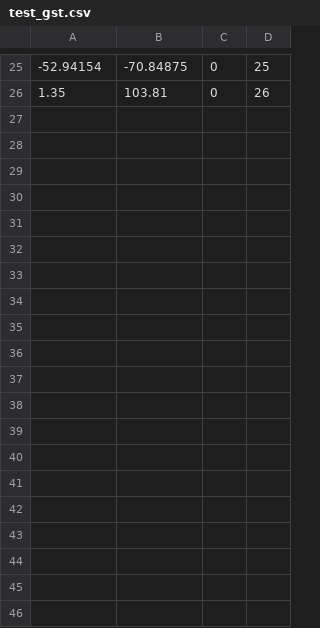
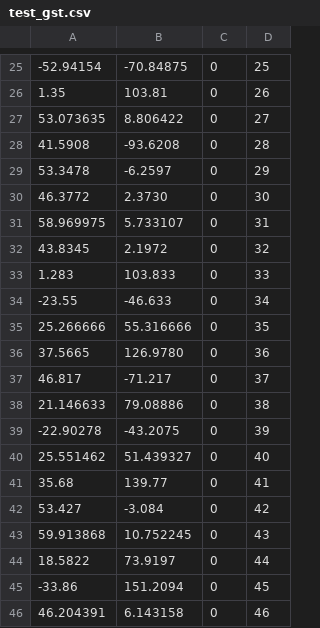
Before and after one commit to VickyMerzOwn/satellite-pass-checker, a CSV file: sample-data/test_gst.csv, drawn as a sheet; only a part is shown, gaps mark what is left out; the diff covers the shown part only.

```diff
--- a/sample-data/test_gst.csv
+++ b/sample-data/test_gst.csv
@@ -26 +26,21 @@
 1.35, 103.81, 0, 26
+53.073635, 8.806422, 0, 27
+41.5908, -93.6208, 0, 28
+53.3478, -6.2597, 0, 29
+46.3772, 2.3730, 0, 30
+58.969975, 5.733107, 0, 31
+43.8345, 2.1972, 0, 32
+1.283, 103.833, 0, 33
+-23.55, -46.633, 0, 34
+25.266666, 55.316666, 0, 35
+37.5665, 126.9780, 0, 36
+46.817, -71.217, 0, 37
+21.146633, 79.08886, 0, 38
+-22.90278, -43.2075, 0, 39
+25.551462, 51.439327, 0, 40
+35.68, 139.77, 0, 41
+53.427, -3.084, 0, 42
+59.913868, 10.752245, 0, 43
+18.5822, 73.9197, 0, 44
+-33.86, 151.2094, 0, 45
+46.204391, 6.143158, 0, 46
```
Also changed, not shown: 25 added rows elsewhere in this file, 4 other files.
